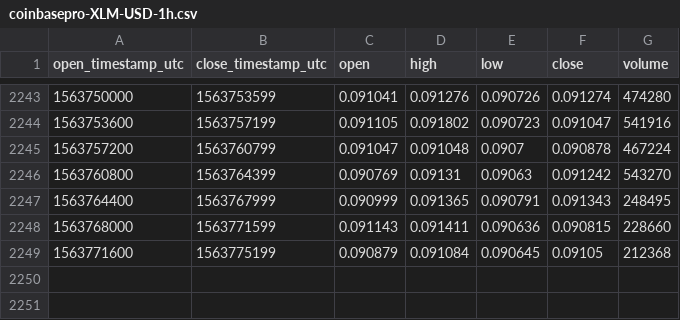
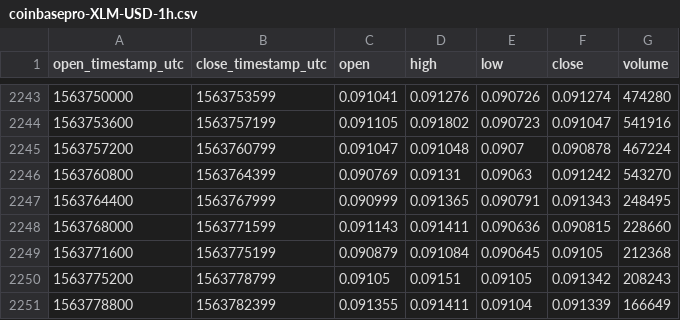
Before and after one commit to cryptobigbro/coinbasepro-XLM-USD, a CSV file: coinbasepro-XLM-USD-1h.csv, drawn as a sheet; only a part is shown, gaps mark what is left out; the diff names each change by its address in the sheet, - before the commit and + after, or states it on an @@ line.

Commit message:
Update OHLCV data.

```diff
--- a/coinbasepro-XLM-USD-1h.csv
+++ b/coinbasepro-XLM-USD-1h.csv
+row 2250: 1563775200 | 1563778799 | 0.09105 | 0.09151 | 0.09105 | 0.091342 | 208243
+row 2251: 1563778800 | 1563782399 | 0.091355 | 0.091411 | 0.09104 | 0.091339 | 166649
```
